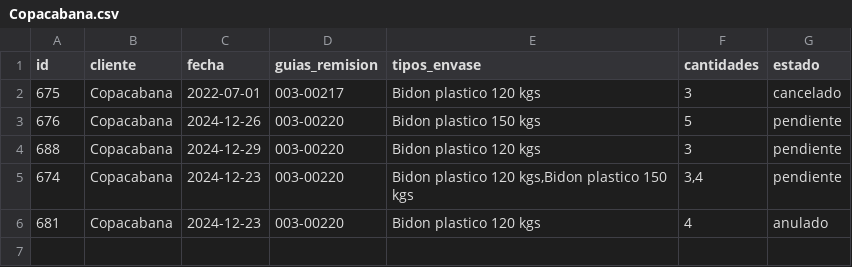
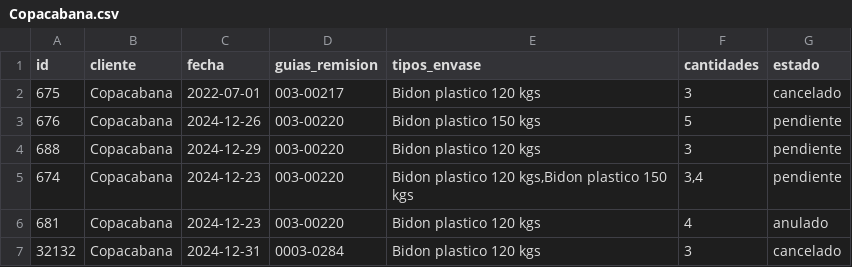
Before and after one commit to leiqne/Argo-Inventory, a CSV file: src/data/Copacabana.csv, drawn as a sheet.

```diff
--- a/src/data/Copacabana.csv
+++ b/src/data/Copacabana.csv
@@ -6 +6,2 @@ id,cliente,fecha,guias_remision,tipos_envase,cantidades,estado
 681,Copacabana,2024-12-23,003-00220,Bidon plastico 120 kgs,4,anulado
+32132,Copacabana,2024-12-31,0003-0284,Bidon plastico 120 kgs,3,cancelado
```
Also changed, not shown: src/data/Hialpesa.csv, src/data/inventario.csv, 4 other files.
